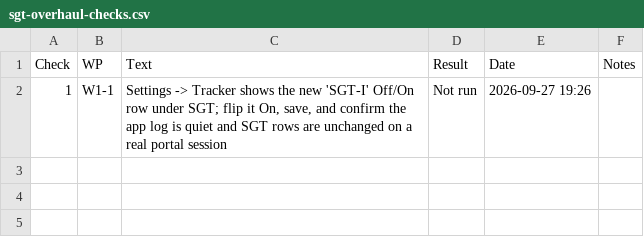
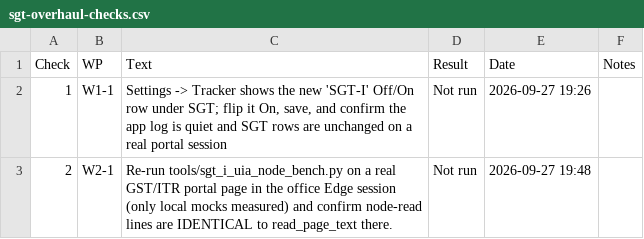
Before and after one commit to NexCardel/Project_Sera, a CSV file: docs/sgt-overhaul-checks.csv, drawn as a sheet; the diff names each change by its address in the sheet, - before the commit and + after, or states it on an @@ line.

```diff
--- a/docs/sgt-overhaul-checks.csv
+++ b/docs/sgt-overhaul-checks.csv
+row 3: 2 | W2-1 | Re-run tools/sgt_i_uia_node_bench.py on a real GST/ITR portal page in the office Edge session (only local mocks measured) and confirm node-read lines are IDENTICAL to read_page_text there. | Not run | 2026-09-27 19:48
```
Also changed, not shown: docs/sgt-overhaul-decisions.csv, docs/sgt-overhaul-runs.csv, 6 other files.
